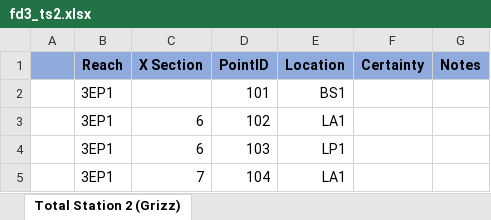
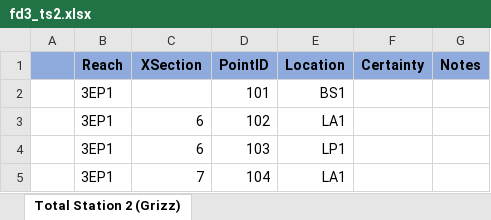
Before and after one commit to natecwright/igea22, an Excel workbook: raw_ts_data/fd/fd3_ts2.xlsx, sheet Total Station 2 (Grizz), drawn as a sheet; only a part is shown; values as stored, in another font and other column widths than the file's, no borders; the diff names each change by its address in the sheet, - before the commit and + after, or states it on an @@ line.

```diff
--- a/raw_ts_data/fd/fd3_ts2.xlsx (sheet Total Station 2 (Grizz))
+++ b/raw_ts_data/fd/fd3_ts2.xlsx (sheet Total Station 2 (Grizz))
-C1: X Section
+C1: XSection
```
Also changed, not shown: raw_ts_data/fd/fd3_ts1.xlsx, 4 other files.
